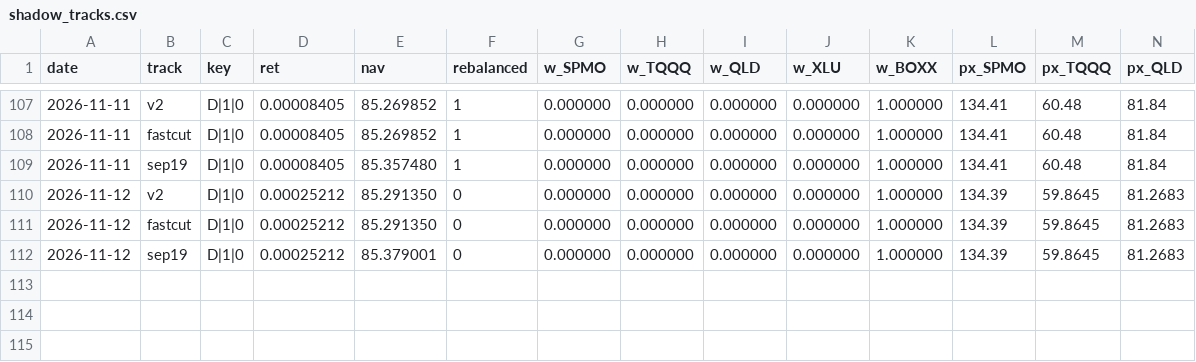
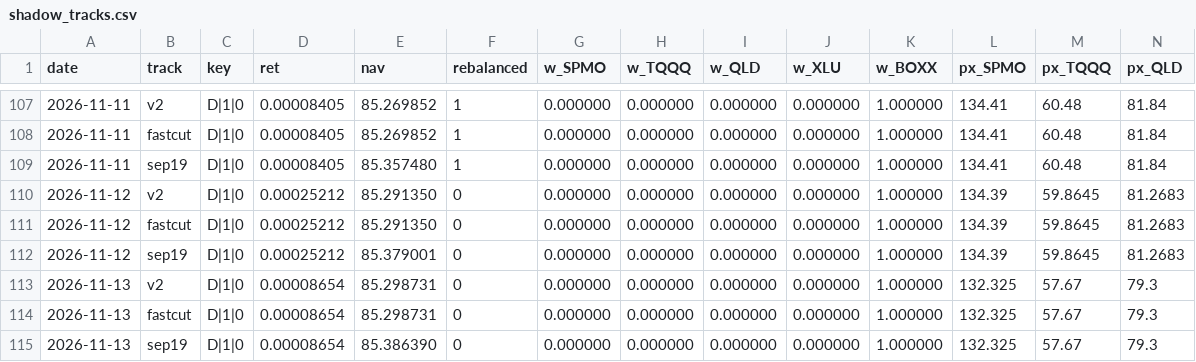
Before and after one commit to xyxyxy33e-sys/Robinhood-stock, a CSV file: data/shadow_tracks.csv, drawn as a sheet; only a part is shown, gaps mark what is left out; rows hold the shown columns only; the diff names each change by its address in the sheet, - before the commit and + after, or states it on an @@ line.

```diff
--- a/data/shadow_tracks.csv
+++ b/data/shadow_tracks.csv
+row 113: 2026-11-13 | v2 | D|1|0 | 0.00008654 | 85.298731 | 0 | 0.000000 | 0.000000 | 0.000000 | 0.000000 | 1.000000 | 132.325 | 57.67 | 79.3
+row 114: 2026-11-13 | fastcut | D|1|0 | 0.00008654 | 85.298731 | 0 | 0.000000 | 0.000000 | 0.000000 | 0.000000 | 1.000000 | 132.325 | 57.67 | 79.3
+row 115: 2026-11-13 | sep19 | D|1|0 | 0.00008654 | 85.386390 | 0 | 0.000000 | 0.000000 | 0.000000 | 0.000000 | 1.000000 | 132.325 | 57.67 | 79.3
```
Also changed, not shown: data/dgate_forward_log.csv, data/live_closes.csv, 5 other files.
